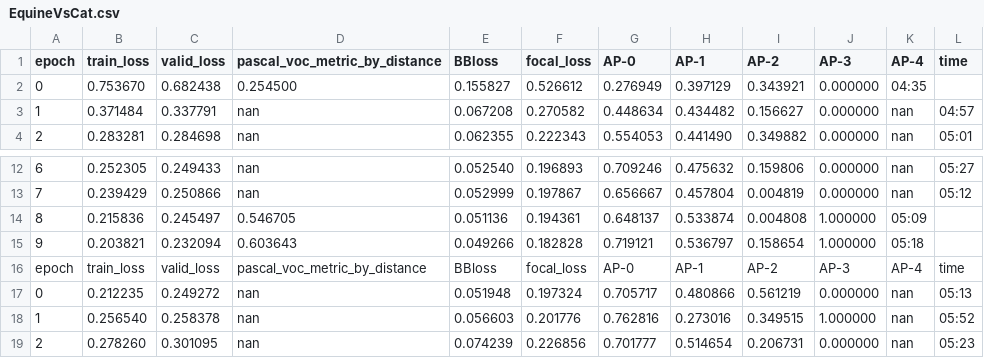
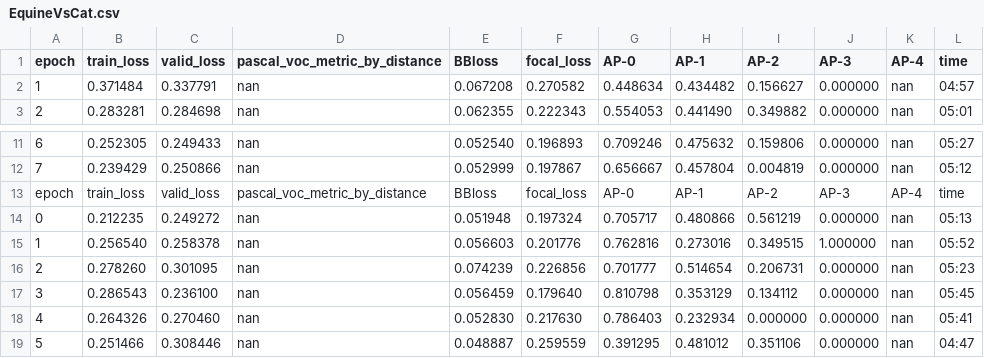
Before and after one commit to ChristianMarzahl/EIPH_WSI, a CSV file: Slides/EquineVsCat.csv, drawn as a sheet; only a part is shown, gaps mark what is left out; the shorter side is filled out with more unchanged rows; the diff names each change by its address in the sheet, - before the commit and + after, or states it on an @@ line.

```diff
--- a/Slides/EquineVsCat.csv
+++ b/Slides/EquineVsCat.csv
-row 2: 0 | 0.753670 | 0.682438 | 0.254500 | 0.155827 | 0.526612 | 0.276949 | 0.397129 | 0.343921 | 0.000000 | 04:35
-row 14: 8 | 0.215836 | 0.245497 | 0.546705 | 0.051136 | 0.194361 | 0.648137 | 0.533874 | 0.004808 | 1.000000 | 05:09
-row 15: 9 | 0.203821 | 0.232094 | 0.603643 | 0.049266 | 0.182828 | 0.719121 | 0.536797 | 0.158654 | 1.000000 | 05:18
```
Also changed, not shown: Slides/CatVsCat.csv, Slides/HumanVsCat.csv, 18 other files.
